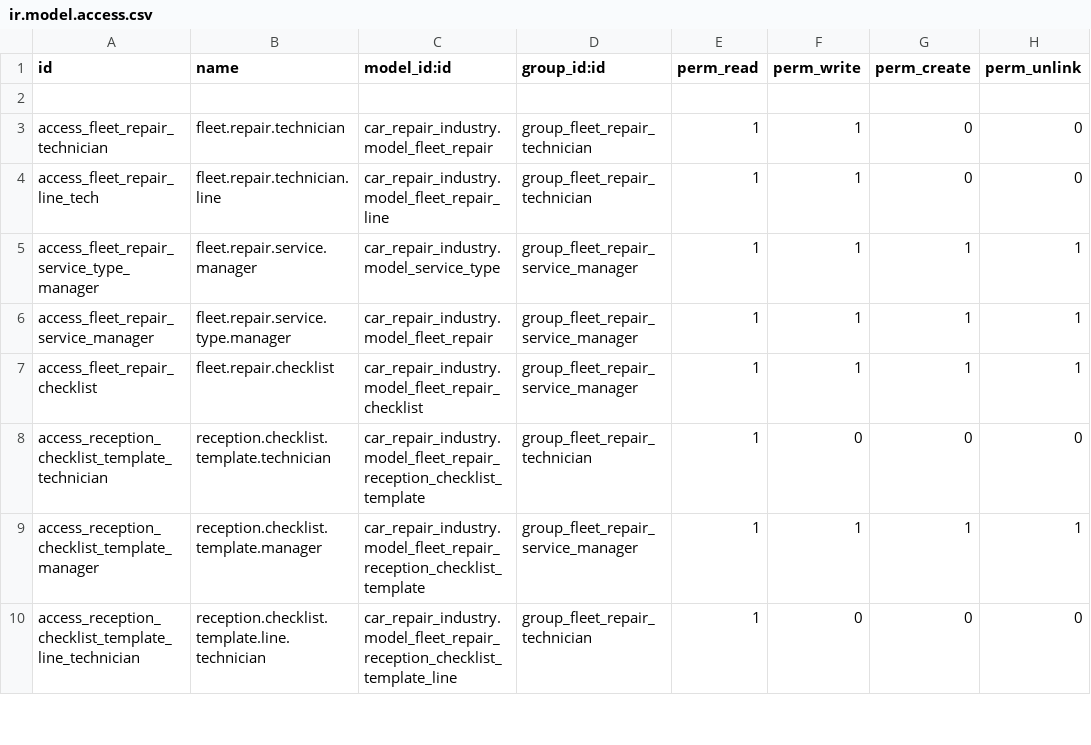
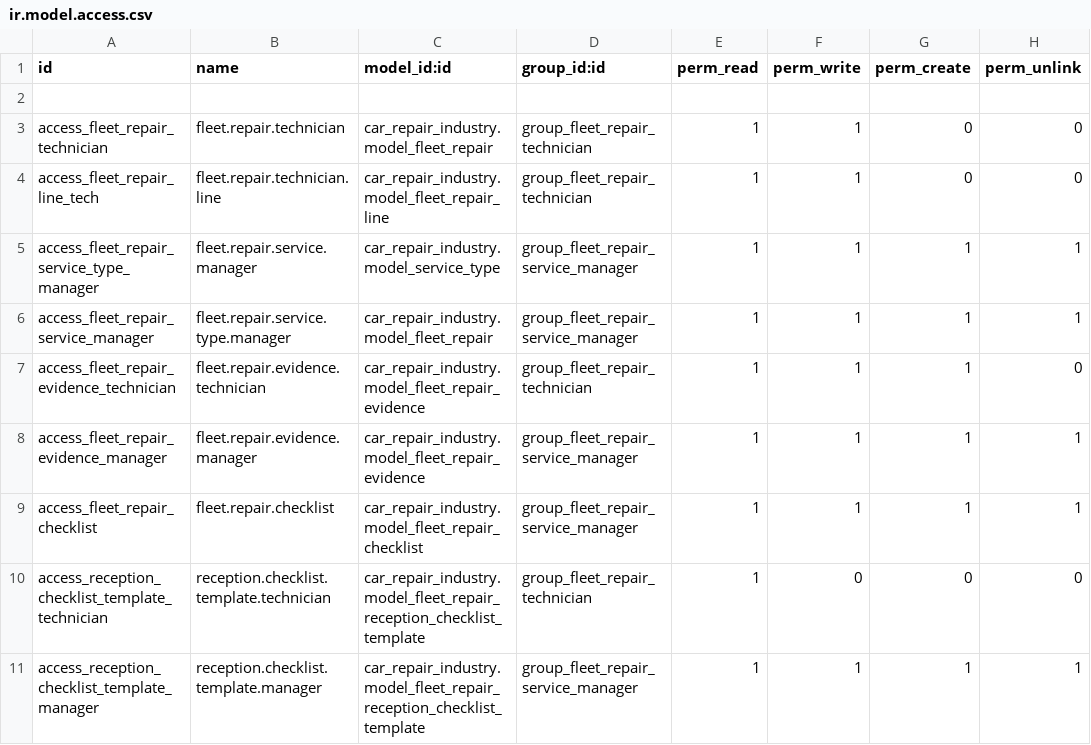
Before and after one commit to ingenieriainformatica-rgb/mega_apps, a CSV file: mega_apps/car_repair_industry/security/ir.model.access.csv, drawn as a sheet; only a part is shown; the shorter side is filled out with more unchanged rows.

```diff
--- a/mega_apps/car_repair_industry/security/ir.model.access.csv
+++ b/mega_apps/car_repair_industry/security/ir.model.access.csv
@@ -6,2 +6,4 @@ access_fleet_repair_service_type_manager,fleet.repair.service.manager,car_repair
 access_fleet_repair_service_manager,fleet.repair.service.type.manager,car_repair_industry.model_fleet_repair,group_fleet_repair_service_manager,1,1,1,1
+access_fleet_repair_evidence_technician,fleet.repair.evidence.technician,car_repair_industry.model_fleet_repair_evidence,group_fleet_repair_technician,1,1,1,0
+access_fleet_repair_evidence_manager,fleet.repair.evidence.manager,car_repair_industry.model_fleet_repair_evidence,group_fleet_repair_service_manager,1,1,1,1
 access_fleet_repair_checklist,fleet.repair.checklist,car_repair_industry.model_fleet_repair_checklist,group_fleet_repair_service_manager,1,1,1,1
```
Also changed, not shown: 4 other files.
